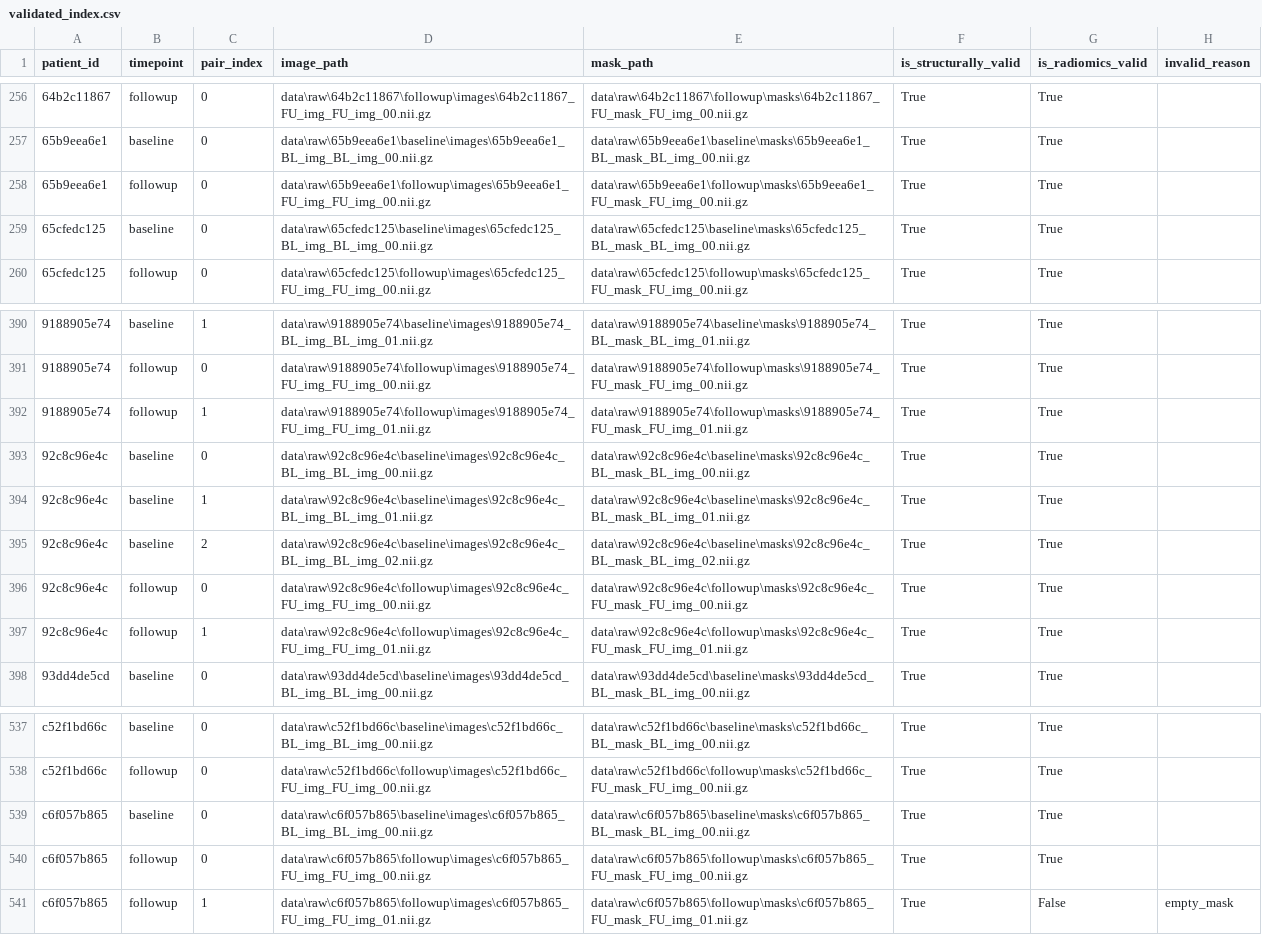
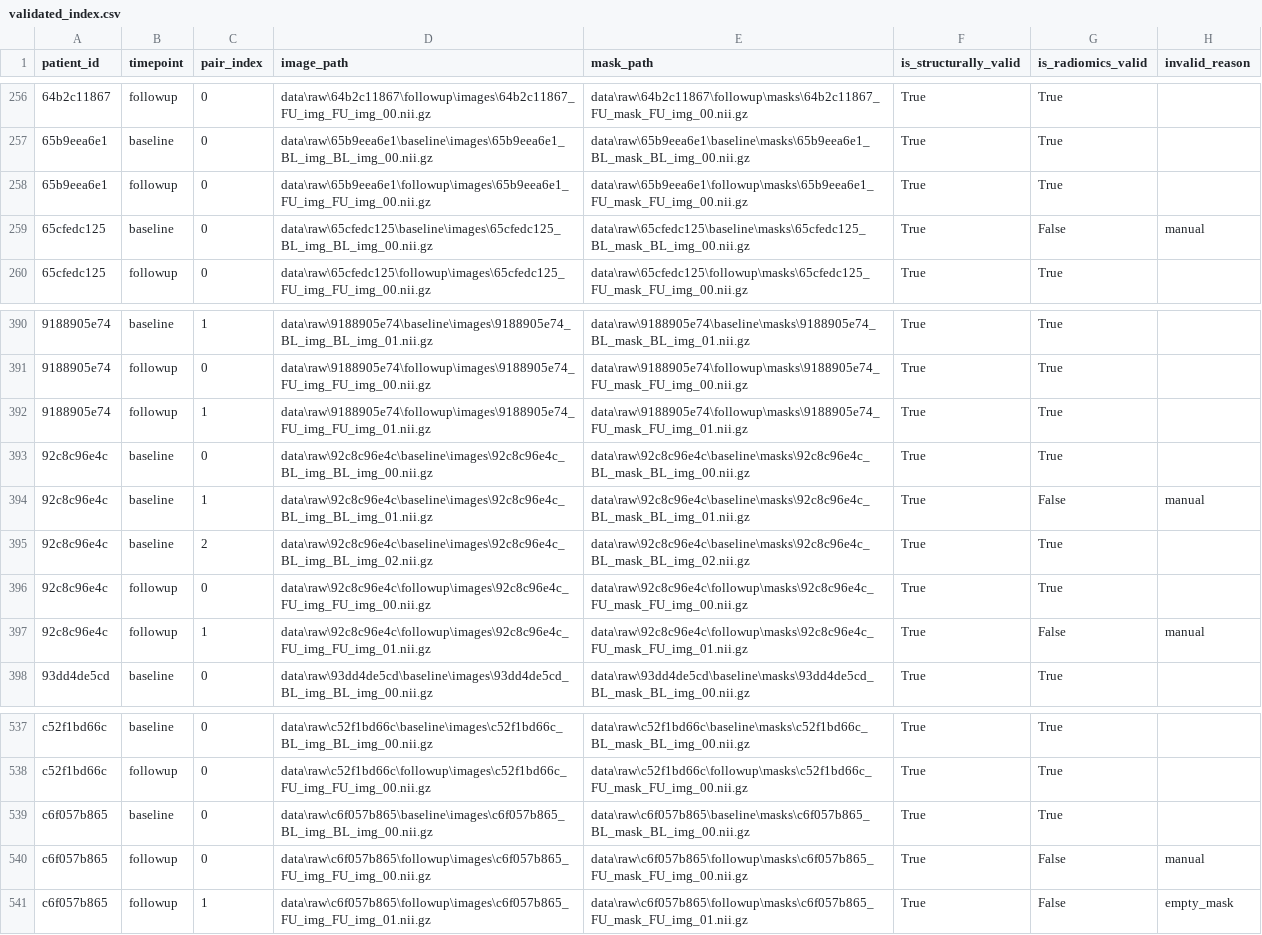
Before and after one commit to pabolimor99/tfg-radiomics-pipeline, a CSV file: outputs/indexing/validated_index.csv, drawn as a sheet; only a part is shown, gaps mark what is left out.

```diff
--- a/outputs/indexing/validated_index.csv
+++ b/outputs/indexing/validated_index.csv
@@ -258,3 +258,3 @@ patient_id,timepoint,pair_index,image_path,mask_path,is_structurally_valid,is_ra
 65b9eea6e1,followup,0,data\raw\65b9eea6e1\followup\images\65b9eea6e1_FU_img_FU_img_00.nii.gz,data\raw\65b9eea6e1\followup\masks\65b9eea6e1_FU_mask_FU_img_00.nii.gz,True,True,
-65cfedc125,baseline,0,data\raw\65cfedc125\baseline\images\65cfedc125_BL_img_BL_img_00.nii.gz,data\raw\65cfedc125\baseline\masks\65cfedc125_BL_mask_BL_img_00.nii.gz,True,True,
+65cfedc125,baseline,0,data\raw\65cfedc125\baseline\images\65cfedc125_BL_img_BL_img_00.nii.gz,data\raw\65cfedc125\baseline\masks\65cfedc125_BL_mask_BL_img_00.nii.gz,True,False,manual
 65cfedc125,followup,0,data\raw\65cfedc125\followup\images\65cfedc125_FU_img_FU_img_00.nii.gz,data\raw\65cfedc125\followup\masks\65cfedc125_FU_mask_FU_img_00.nii.gz,True,True,
@@ -393,6 +393,6 @@ patient_id,timepoint,pair_index,image_path,mask_path,is_structurally_valid,is_ra
 92c8c96e4c,baseline,0,data\raw\92c8c96e4c\baseline\images\92c8c96e4c_BL_img_BL_img_00.nii.gz,data\raw\92c8c96e4c\baseline\masks\92c8c96e4c_BL_mask_BL_img_00.nii.gz,True,True,
-92c8c96e4c,baseline,1,data\raw\92c8c96e4c\baseline\images\92c8c96e4c_BL_img_BL_img_01.nii.gz,data\raw\92c8c96e4c\baseline\masks\92c8c96e4c_BL_mask_BL_img_01.nii.gz,True,True,
+92c8c96e4c,baseline,1,data\raw\92c8c96e4c\baseline\images\92c8c96e4c_BL_img_BL_img_01.nii.gz,data\raw\92c8c96e4c\baseline\masks\92c8c96e4c_BL_mask_BL_img_01.nii.gz,True,False,manual
 92c8c96e4c,baseline,2,data\raw\92c8c96e4c\baseline\images\92c8c96e4c_BL_img_BL_img_02.nii.gz,data\raw\92c8c96e4c\baseline\masks\92c8c96e4c_BL_mask_BL_img_02.nii.gz,True,True,
 92c8c96e4c,followup,0,data\raw\92c8c96e4c\followup\images\92c8c96e4c_FU_img_FU_img_00.nii.gz,data\raw\92c8c96e4c\followup\masks\92c8c96e4c_FU_mask_FU_img_00.nii.gz,True,True,
-92c8c96e4c,followup,1,data\raw\92c8c96e4c\followup\images\92c8c96e4c_FU_img_FU_img_01.nii.gz,data\raw\92c8c96e4c\followup\masks\92c8c96e4c_FU_mask_FU_img_01.nii.gz,True,True,
+92c8c96e4c,followup,1,data\raw\92c8c96e4c\followup\images\92c8c96e4c_FU_img_FU_img_01.nii.gz,data\raw\92c8c96e4c\followup\masks\92c8c96e4c_FU_mask_FU_img_01.nii.gz,True,False,manual
 93dd4de5cd,baseline,0,data\raw\93dd4de5cd\baseline\images\93dd4de5cd_BL_img_BL_img_00.nii.gz,data\raw\93dd4de5cd\baseline\masks\93dd4de5cd_BL_mask_BL_img_00.nii.gz,True,True,
@@ -539,3 +539,3 @@ c52f1bd66c,followup,0,data\raw\c52f1bd66c\followup\images\c52f1bd66c_FU_img_FU_i
 c6f057b865,baseline,0,data\raw\c6f057b865\baseline\images\c6f057b865_BL_img_BL_img_00.nii.gz,data\raw\c6f057b865\baseline\masks\c6f057b865_BL_mask_BL_img_00.nii.gz,True,True,
-c6f057b865,followup,0,data\raw\c6f057b865\followup\images\c6f057b865_FU_img_FU_img_00.nii.gz,data\raw\c6f057b865\followup\masks\c6f057b865_FU_mask_FU_img_00.nii.gz,True,True,
+c6f057b865,followup,0,data\raw\c6f057b865\followup\images\c6f057b865_FU_img_FU_img_00.nii.gz,data\raw\c6f057b865\followup\masks\c6f057b865_FU_mask_FU_img_00.nii.gz,True,False,manual
 c6f057b865,followup,1,data\raw\c6f057b865\followup\images\c6f057b865_FU_img_FU_img_01.nii.gz,data\raw\c6f057b865\followup\masks\c6f057b865_FU_mask_FU_img_01.nii.gz,True,False,empty_mask
```
Also changed, not shown: outputs/features/delta_features_uid.csv, outputs/features/icc_features_discard.csv, 21 other files.
